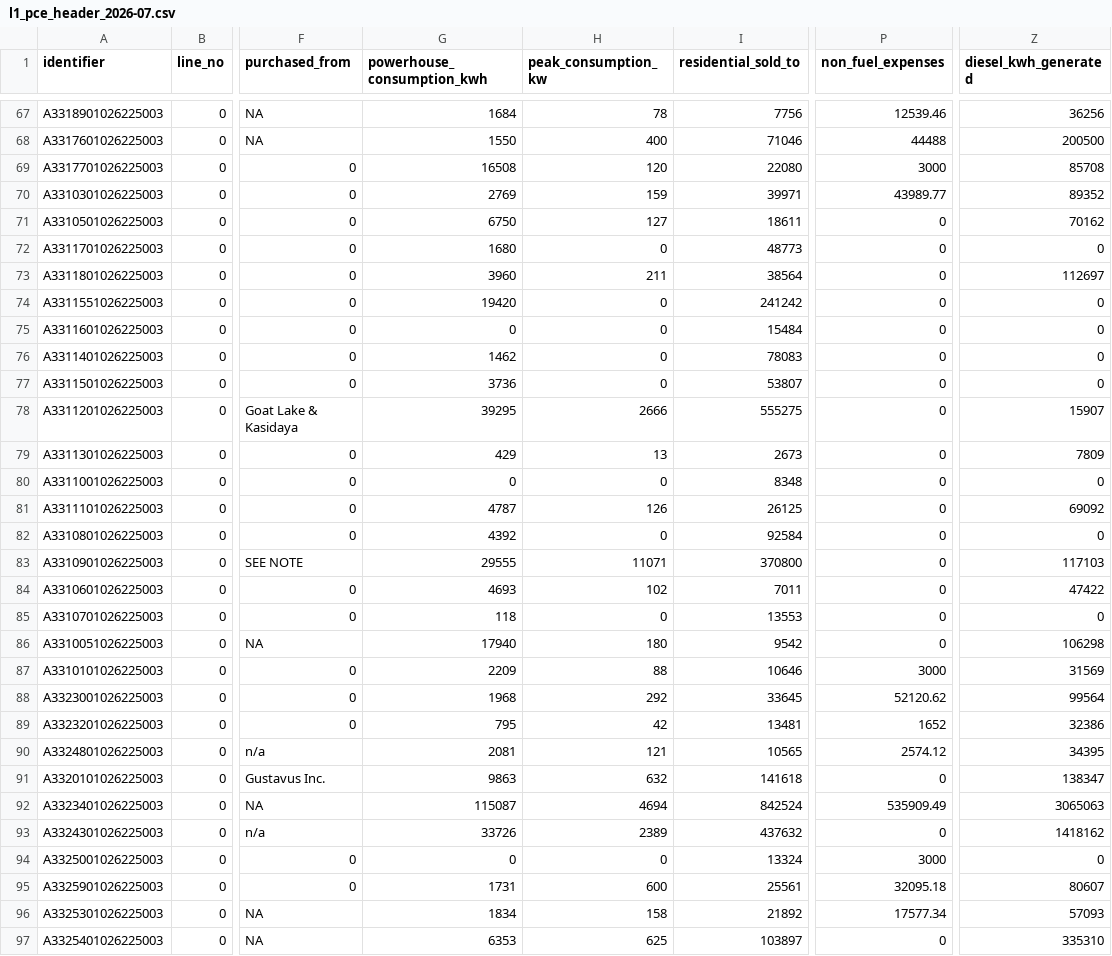
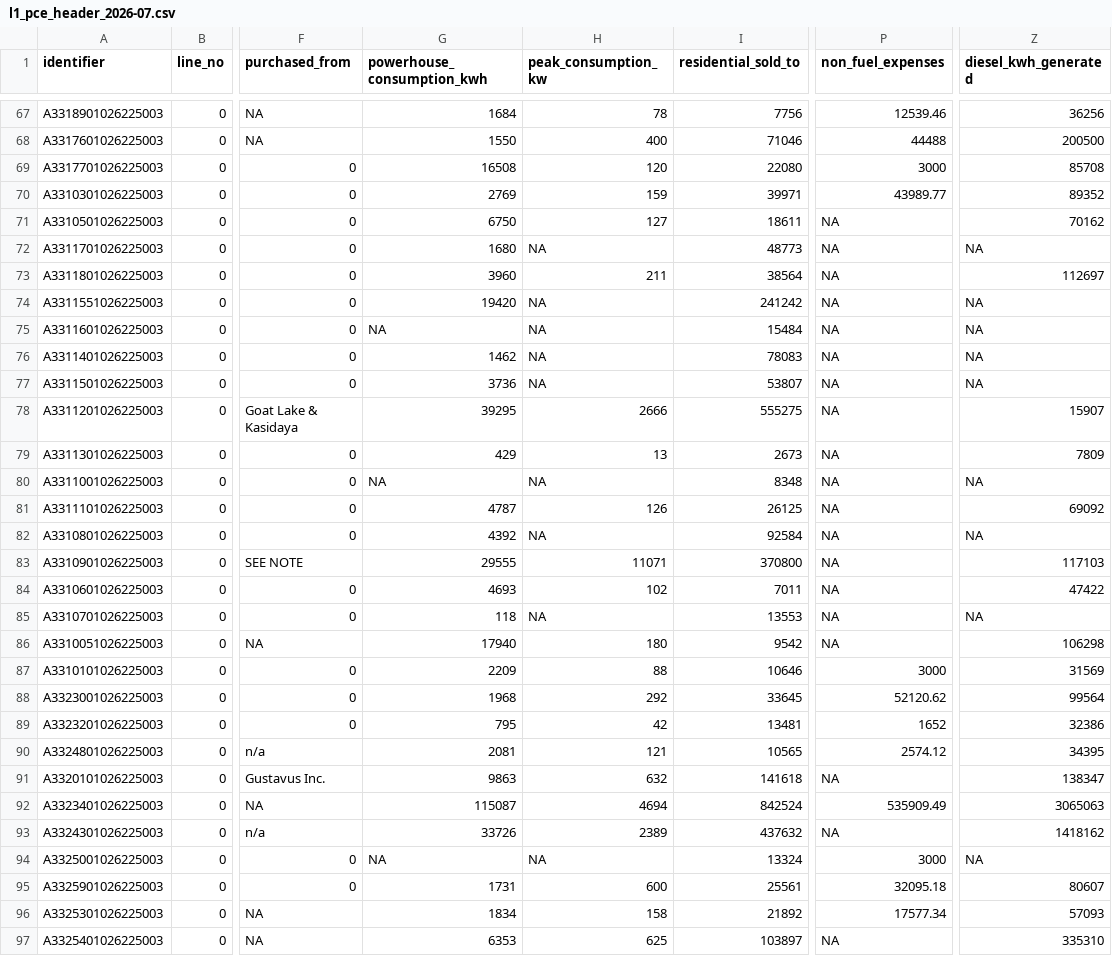
Before and after one commit to acep-uaf/ak-energy-statistics, a CSV file: data/l1_quality_checked/monthly/l1_pce_header_2026-07.csv, drawn as a sheet; only a part is shown, gaps mark what is left out; the diff covers the shown part only; the diff names each change by its address in the sheet, - before the commit and + after, or states it on an @@ line.

```diff
--- a/data/l1_quality_checked/monthly/l1_pce_header_2026-07.csv
+++ b/data/l1_quality_checked/monthly/l1_pce_header_2026-07.csv
-P71:P86 (non_fuel_expenses): 0
+P71:P86 (non_fuel_expenses): NA
-H72 (peak_consumption_kw): 0
+H72 (peak_consumption_kw): NA
-Z72 (diesel_kwh_generated): 0
+Z72 (diesel_kwh_generated): NA
-H74:H77 (peak_consumption_kw): 0
+H74:H77 (peak_consumption_kw): NA
-Z74:Z77 (diesel_kwh_generated): 0
+Z74:Z77 (diesel_kwh_generated): NA
-G75 (powerhouse_consumption_kwh): 0
+G75 (powerhouse_consumption_kwh): NA
-G80 (powerhouse_consumption_kwh): 0
+G80 (powerhouse_consumption_kwh): NA
-H80 (peak_consumption_kw): 0
+H80 (peak_consumption_kw): NA
-Z80 (diesel_kwh_generated): 0
+Z80 (diesel_kwh_generated): NA
-H82 (peak_consumption_kw): 0
+H82 (peak_consumption_kw): NA
-Z82 (diesel_kwh_generated): 0
+Z82 (diesel_kwh_generated): NA
-H85 (peak_consumption_kw): 0
+H85 (peak_consumption_kw): NA
-Z85 (diesel_kwh_generated): 0
+Z85 (diesel_kwh_generated): NA
-P91 (non_fuel_expenses): 0
+P91 (non_fuel_expenses): NA
-P93 (non_fuel_expenses): 0
+P93 (non_fuel_expenses): NA
-G94 (powerhouse_consumption_kwh): 0
+G94 (powerhouse_consumption_kwh): NA
-H94 (peak_consumption_kw): 0
+H94 (peak_consumption_kw): NA
-Z94 (diesel_kwh_generated): 0
+Z94 (diesel_kwh_generated): NA
-P97 (non_fuel_expenses): 0
+P97 (non_fuel_expenses): NA
```
Also changed, not shown: 99 edited cells elsewhere in this file, data/l1_quality_checked/monthly/l1_pce_rate_line_2026-07.csv, 16 other files.
